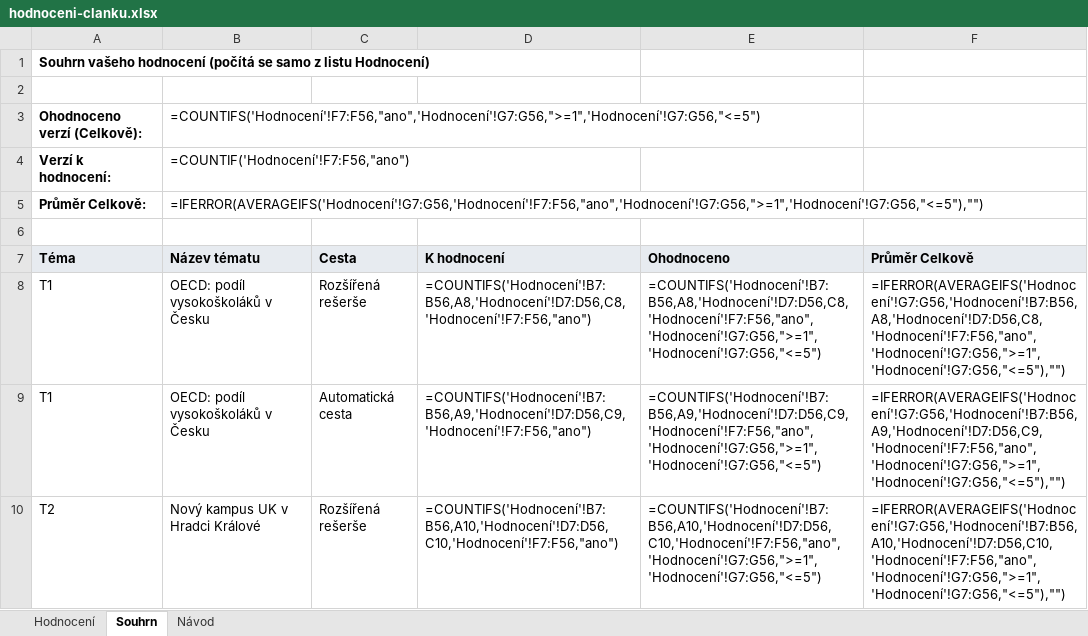
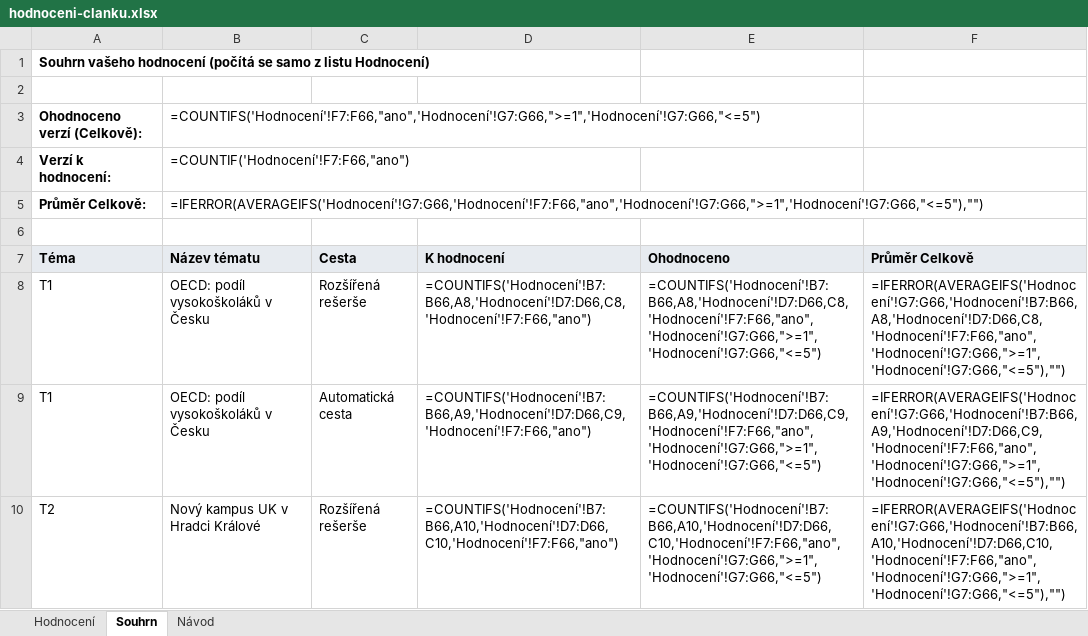
Before and after one commit to Effistream/ai-redakce-ukazka-khuejtv3, an Excel workbook: hodnoceni/hodnoceni-clanku.xlsx, sheet Souhrn, drawn as a sheet; only a part is shown; values as stored, in another font and other column widths than the file's, no borders; formulas without a stored value are shown as written; the diff covers the shown part only; the diff names each change by its address in the sheet, - before the commit and + after, or states it on an @@ line.

```diff
--- a/hodnoceni/hodnoceni-clanku.xlsx (sheet Souhrn)
+++ b/hodnoceni/hodnoceni-clanku.xlsx (sheet Souhrn)
-B3 (Název tématu): =COUNTIFS('Hodnocení'!F7:F56,"ano",'Hodnocení'!G7:G56,">=1",'Hodnocení'!G7:G56,"<=5")
+B3 (Název tématu): =COUNTIFS('Hodnocení'!F7:F66,"ano",'Hodnocení'!G7:G66,">=1",'Hodnocení'!G7:G66,"<=5")
-B4 (Název tématu): =COUNTIF('Hodnocení'!F7:F56,"ano")
+B4 (Název tématu): =COUNTIF('Hodnocení'!F7:F66,"ano")
-B5 (Název tématu): =IFERROR(AVERAGEIFS('Hodnocení'!G7:G56,'Hodnocení'!F7:F56,"ano",'Hodnocení'!G7:G56,">=1",'Hodnocení'!G7:G56,"<=5"),"")
+B5 (Název tématu): =IFERROR(AVERAGEIFS('Hodnocení'!G7:G66,'Hodnocení'!F7:F66,"ano",'Hodnocení'!G7:G66,">=1",'Hodnocení'!G7:G66,"<=5"),"")
-D8 (K hodnocení): =COUNTIFS('Hodnocení'!B7:B56,A8,'Hodnocení'!D7:D56,C8,'Hodnocení'!F7:F56,"ano")
+D8 (K hodnocení): =COUNTIFS('Hodnocení'!B7:B66,A8,'Hodnocení'!D7:D66,C8,'Hodnocení'!F7:F66,"ano")
-E8 (Ohodnoceno): =COUNTIFS('Hodnocení'!B7:B56,A8,'Hodnocení'!D7:D56,C8,'Hodnocení'!F7:F56,"ano",'Hodnocení'!G7:G56,">=1",'Hodnocení'!G7:G56,"<=5")
+E8 (Ohodnoceno): =COUNTIFS('Hodnocení'!B7:B66,A8,'Hodnocení'!D7:D66,C8,'Hodnocení'!F7:F66,"ano",'Hodnocení'!G7:G66,">=1",'Hodnocení'!G7:G66,"<=5")
-F8 (Průměr Celkově): =IFERROR(AVERAGEIFS('Hodnocení'!G7:G56,'Hodnocení'!B7:B56,A8,'Hodnocení'!D7:D56,C8,'Hodnocení'!F7:F56,"ano",'Hodnocení'!G7:G56,">=1",'Hodnocení'!G7:G56,"<=5"),"")
+F8 (Průměr Celkově): =IFERROR(AVERAGEIFS('Hodnocení'!G7:G66,'Hodnocení'!B7:B66,A8,'Hodnocení'!D7:D66,C8,'Hodnocení'!F7:F66,"ano",'Hodnocení'!G7:G66,">=1",'Hodnocení'!G7:G66,"<=5"),"")
-D9 (K hodnocení): =COUNTIFS('Hodnocení'!B7:B56,A9,'Hodnocení'!D7:D56,C9,'Hodnocení'!F7:F56,"ano")
+D9 (K hodnocení): =COUNTIFS('Hodnocení'!B7:B66,A9,'Hodnocení'!D7:D66,C9,'Hodnocení'!F7:F66,"ano")
-E9 (Ohodnoceno): =COUNTIFS('Hodnocení'!B7:B56,A9,'Hodnocení'!D7:D56,C9,'Hodnocení'!F7:F56,"ano",'Hodnocení'!G7:G56,">=1",'Hodnocení'!G7:G56,"<=5")
+E9 (Ohodnoceno): =COUNTIFS('Hodnocení'!B7:B66,A9,'Hodnocení'!D7:D66,C9,'Hodnocení'!F7:F66,"ano",'Hodnocení'!G7:G66,">=1",'Hodnocení'!G7:G66,"<=5")
-F9 (Průměr Celkově): =IFERROR(AVERAGEIFS('Hodnocení'!G7:G56,'Hodnocení'!B7:B56,A9,'Hodnocení'!D7:D56,C9,'Hodnocení'!F7:F56,"ano",'Hodnocení'!G7:G56,">=1",'Hodnocení'!G7:G56,"<=5"),"")
+F9 (Průměr Celkově): =IFERROR(AVERAGEIFS('Hodnocení'!G7:G66,'Hodnocení'!B7:B66,A9,'Hodnocení'!D7:D66,C9,'Hodnocení'!F7:F66,"ano",'Hodnocení'!G7:G66,">=1",'Hodnocení'!G7:G66,"<=5"),"")
-D10 (K hodnocení): =COUNTIFS('Hodnocení'!B7:B56,A10,'Hodnocení'!D7:D56,C10,'Hodnocení'!F7:F56,"ano")
+D10 (K hodnocení): =COUNTIFS('Hodnocení'!B7:B66,A10,'Hodnocení'!D7:D66,C10,'Hodnocení'!F7:F66,"ano")
-E10 (Ohodnoceno): =COUNTIFS('Hodnocení'!B7:B56,A10,'Hodnocení'!D7:D56,C10,'Hodnocení'!F7:F56,"ano",'Hodnocení'!G7:G56,">=1",'Hodnocení'!G7:G56,"<=5")
+E10 (Ohodnoceno): =COUNTIFS('Hodnocení'!B7:B66,A10,'Hodnocení'!D7:D66,C10,'Hodnocení'!F7:F66,"ano",'Hodnocení'!G7:G66,">=1",'Hodnocení'!G7:G66,"<=5")
-F10 (Průměr Celkově): =IFERROR(AVERAGEIFS('Hodnocení'!G7:G56,'Hodnocení'!B7:B56,A10,'Hodnocení'!D7:D56,C10,'Hodnocení'!F7:F56,"ano",'Hodnocení'!G7:G56,">=1",'Hodnocení'!G7:G56,"<=5"),"")
+F10 (Průměr Celkově): =IFERROR(AVERAGEIFS('Hodnocení'!G7:G66,'Hodnocení'!B7:B66,A10,'Hodnocení'!D7:D66,C10,'Hodnocení'!F7:F66,"ano",'Hodnocení'!G7:G66,">=1",'Hodnocení'!G7:G66,"<=5"),"")
```
Also changed, not shown: 2 added rows and 21 edited cells elsewhere in this sheet, sheet Hodnocení, 2 other files.
